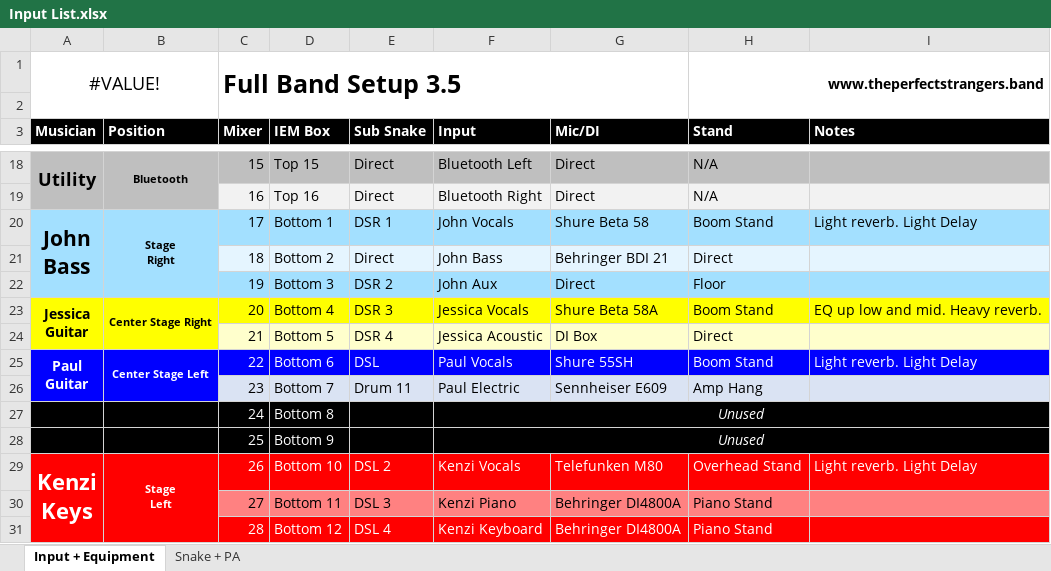
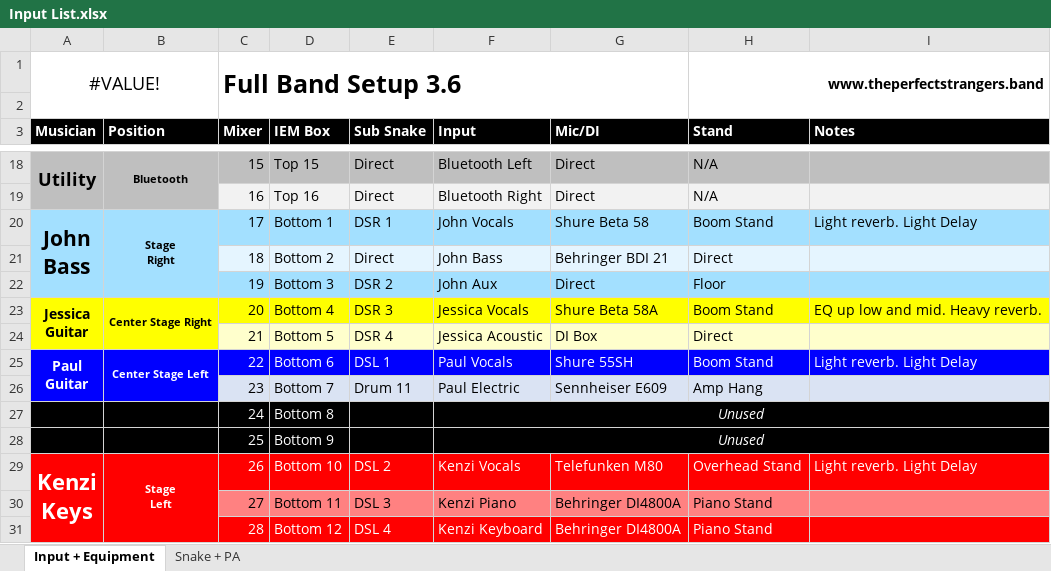
Before and after one commit to ThePerfectStrangers/TechnicalDocumentation, an Excel workbook: Input List/Full Band/Input List.xlsx, sheet Input + Equipment, drawn as a sheet; only a part is shown, gaps mark what is left out; values as stored, in another font and other column widths than the file's, no borders; the diff names each change by its address in the sheet, - before the commit and + after, or states it on an @@ line.

Commit message:
Sub snake fixes

```diff
--- a/Input List/Full Band/Input List.xlsx (sheet Input + Equipment)
+++ b/Input List/Full Band/Input List.xlsx (sheet Input + Equipment)
-C1 (Mixer): Full Band Setup 3.5
+C1 (Mixer): Full Band Setup 3.6
-E25 (Sub Snake): DSL
+E25 (Sub Snake): DSL 1
```
Also changed, not shown: sheet Snake + PA.
